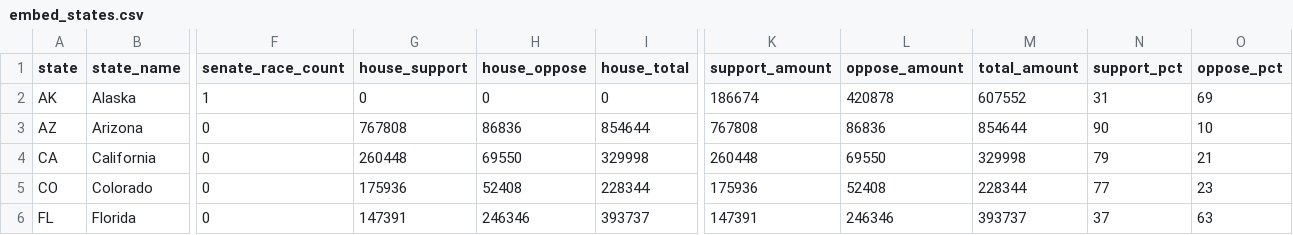
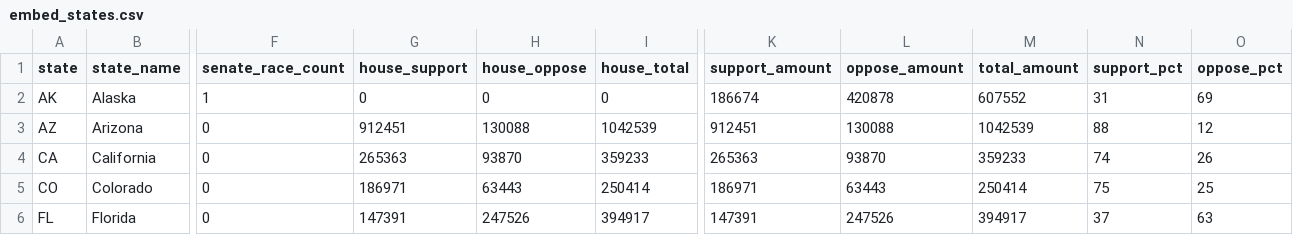
Before and after one commit to wired-investigations/America-PAC-Spending, a CSV file: embed_states.csv, drawn as a sheet; only a part is shown, gaps mark what is left out; the diff covers the shown part only; the diff names each change by its address in the sheet, - before the commit and + after, or states it on an @@ line.

```diff
--- a/embed_states.csv
+++ b/embed_states.csv
-G3 (house_support): 767808
+G3 (house_support): 912451
-H3 (house_oppose): 86836
+H3 (house_oppose): 130088
-I3 (house_total): 854644
+I3 (house_total): 1042539
-K3 (support_amount): 767808
+K3 (support_amount): 912451
-L3 (oppose_amount): 86836
+L3 (oppose_amount): 130088
-M3 (total_amount): 854644
+M3 (total_amount): 1042539
-N3 (support_pct): 90
+N3 (support_pct): 88
-O3 (oppose_pct): 10
+O3 (oppose_pct): 12
-G4 (house_support): 260448
+G4 (house_support): 265363
-H4 (house_oppose): 69550
+H4 (house_oppose): 93870
-I4 (house_total): 329998
+I4 (house_total): 359233
-K4 (support_amount): 260448
+K4 (support_amount): 265363
-L4 (oppose_amount): 69550
+L4 (oppose_amount): 93870
-M4 (total_amount): 329998
+M4 (total_amount): 359233
-N4 (support_pct): 79
+N4 (support_pct): 74
-O4 (oppose_pct): 21
+O4 (oppose_pct): 26
-G5 (house_support): 175936
+G5 (house_support): 186971
-H5 (house_oppose): 52408
+H5 (house_oppose): 63443
-I5 (house_total): 228344
+I5 (house_total): 250414
-K5 (support_amount): 175936
+K5 (support_amount): 186971
-L5 (oppose_amount): 52408
+L5 (oppose_amount): 63443
-M5 (total_amount): 228344
+M5 (total_amount): 250414
-N5 (support_pct): 77
+N5 (support_pct): 75
-O5 (oppose_pct): 23
+O5 (oppose_pct): 25
-H6 (house_oppose): 246346
+H6 (house_oppose): 247526
-I6 (house_total): 393737
+I6 (house_total): 394917
-L6 (oppose_amount): 246346
+L6 (oppose_amount): 247526
-M6 (total_amount): 393737
+M6 (total_amount): 394917
```
Also changed, not shown: 86 edited cells elsewhere in this file, embed_daily.csv, embed_races.csv, 4 other files.
